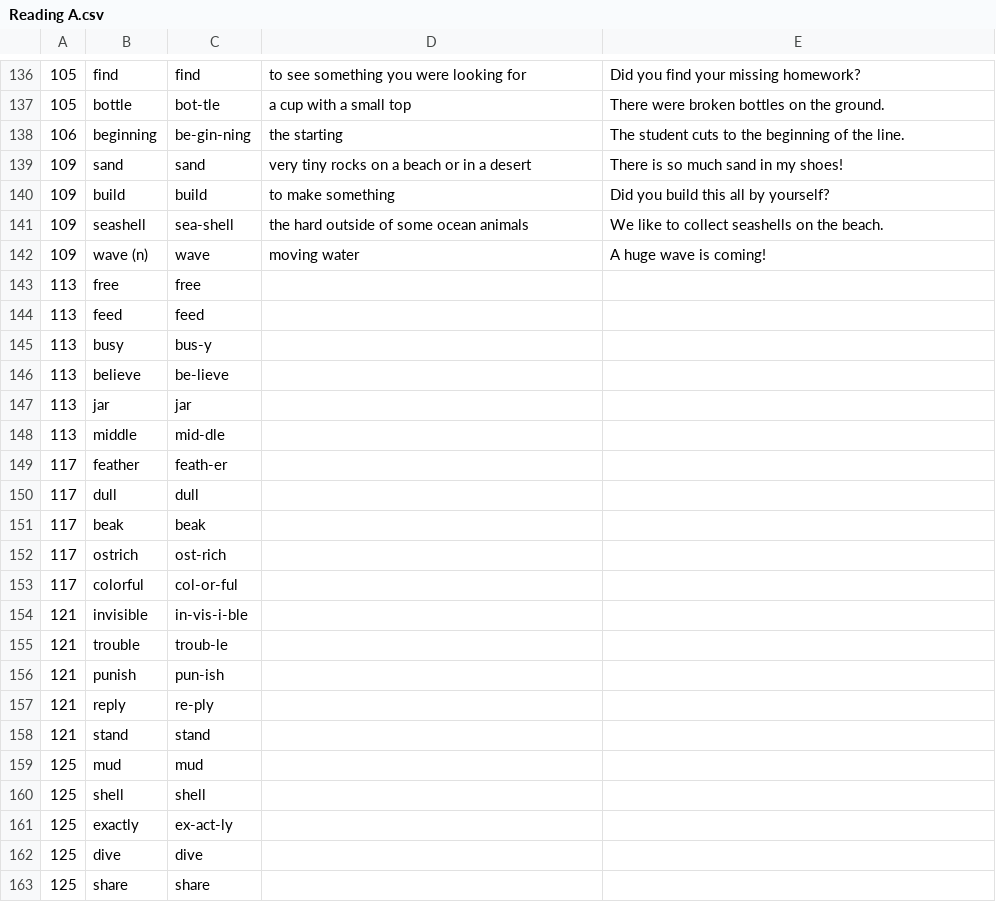
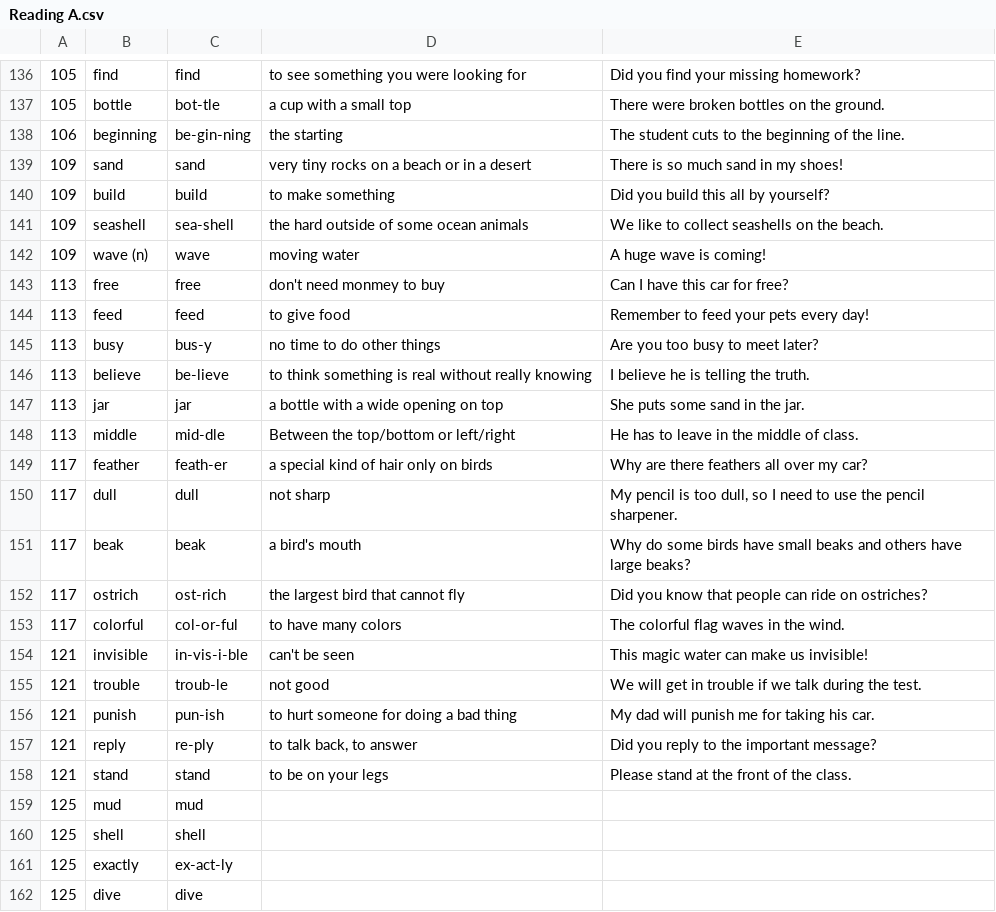
Before and after one commit to CodapopKSP/VL-Creator-Tool, a CSV file: Books/Reading/Reading A.csv, drawn as a sheet; only a part is shown, gaps mark what is left out; the shorter side is filled out with more unchanged rows.

```diff
--- a/Books/Reading/Reading A.csv
+++ b/Books/Reading/Reading A.csv
@@ -142,18 +142,18 @@
 109;"wave (n)";"wave";"moving water";"A huge wave is coming!"
-113;"free";"free";;
-113;"feed";"feed";;
-113;"busy";"bus-y";;
-113;"believe";"be-lieve";;
-113;"jar";"jar";;
-113;"middle";"mid-dle";;
-117;"feather";"feath-er";;
-117;"dull";"dull";;
-117;"beak";"beak";;
-117;"ostrich";"ost-rich";;
-117;"colorful";"col-or-ful";;
-121;"invisible";"in-vis-i-ble";;
-121;"trouble";"troub-le";;
-121;"punish";"pun-ish";;
-121;"reply";"re-ply";;
-121;"stand";"stand";;
+113;"free";"free";"don't need monmey to buy";"Can I have this car for free?"
+113;"feed";"feed";"to give food";"Remember to feed your pets every day!"
+113;"busy";"bus-y";"no time to do other things";"Are you too busy to meet later?"
+113;"believe";"be-lieve";"to think something is real without really knowing";"I believe he is telling the truth."
+113;"jar";"jar";"a bottle with a wide opening on top";"She puts some sand in the jar."
+113;"middle";"mid-dle";"Between the top/bottom or left/right";"He has to leave in the middle of class."
+117;"feather";"feath-er";"a special kind of hair only on birds";"Why are there feathers all over my car?"
+117;"dull";"dull";"not sharp";"My pencil is too dull, so I need to use the pencil sharpener."
+117;"beak";"beak";"a bird's mouth";"Why do some birds have small beaks and others have large beaks?"
+117;"ostrich";"ost-rich";"the largest bird that cannot fly";"Did you know that people can ride on ostriches?"
+117;"colorful";"col-or-ful";"to have many colors";"The colorful flag waves in the wind."
+121;"invisible";"in-vis-i-ble";"can't be seen";"This magic water can make us invisible!"
+121;"trouble";"troub-le";"not good";"We will get in trouble if we talk during the test."
+121;"punish";"pun-ish";"to hurt someone for doing a bad thing";"My dad will punish me for taking his car."
+121;"reply";"re-ply";"to talk back, to answer";"Did you reply to the important message?"
+121;"stand";"stand";"to be on your legs";"Please stand at the front of the class."
 125;"mud";"mud";;
```
Also changed, not shown: Books/Phonics/Phonics A-2.csv, Books/Side By Side/SBS 1.csv, 6 other files.
